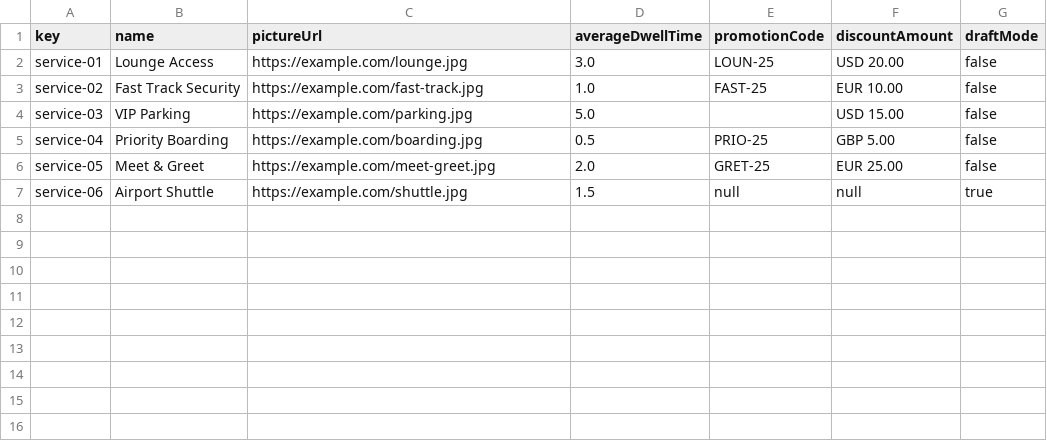
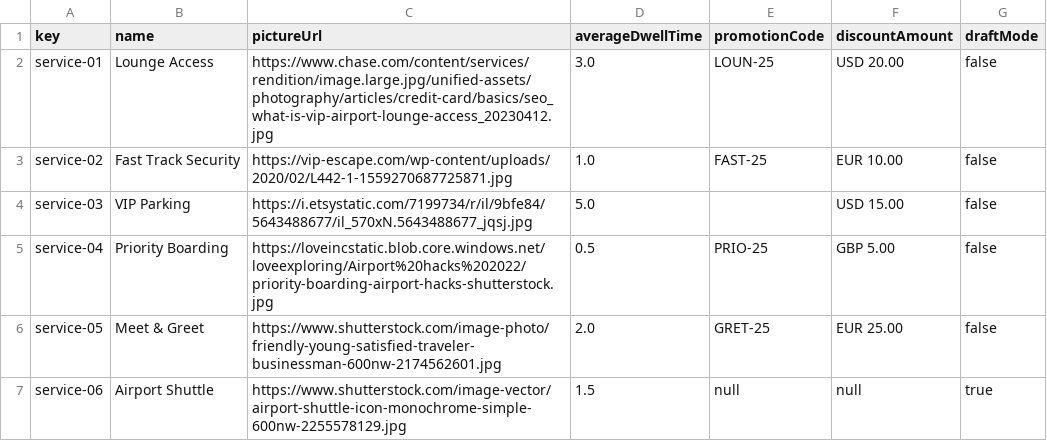
Before and after one commit to pabmejbui/Acme-ANS, a CSV file: src/main/resources/WEB-INF/data/sample/service.csv, drawn as a sheet.

Commit message:
feat(group): Task 073 - Operations by administrators on services #405

```diff
--- a/src/main/resources/WEB-INF/data/sample/service.csv
+++ b/src/main/resources/WEB-INF/data/sample/service.csv
@@ -1,7 +1,7 @@
 key,name,pictureUrl,averageDwellTime,promotionCode,discountAmount,draftMode
-service-01,Lounge Access,https://example.com/lounge.jpg,3.0,LOUN-25,USD 20.00,false
-service-02,Fast Track Security,https://example.com/fast-track.jpg,1.0,FAST-25,EUR 10.00,false
-service-03,VIP Parking,https://example.com/parking.jpg,5.0,,USD 15.00,false
-service-04,Priority Boarding,https://example.com/boarding.jpg,0.5,PRIO-25,GBP 5.00,false
-service-05,Meet & Greet,https://example.com/meet-greet.jpg,2.0,GRET-25,EUR 25.00,false
-service-06,Airport Shuttle,https://example.com/shuttle.jpg,1.5,null,null,true
+service-01,Lounge Access,https://www.chase.com/content/services/rendition/image.large.jpg/unified-assets/photography/articles/credit-card/basics/seo_what-is-vip-airport-lounge-access_20230412.jpg,3.0,LOUN-25,USD 20.00,false
+service-02,Fast Track Security,https://vip-escape.com/wp-content/uploads/2020/02/L442-1-1559270687725871.jpg,1.0,FAST-25,EUR 10.00,false
+service-03,VIP Parking,https://i.etsystatic.com/7199734/r/il/9bfe84/5643488677/il_570xN.5643488677_jqsj.jpg,5.0,,USD 15.00,false
+service-04,Priority Boarding,https://loveincstatic.blob.core.windows.net/loveexploring/Airport%20hacks%202022/priority-boarding-airport-hacks-shutterstock.jpg,0.5,PRIO-25,GBP 5.00,false
+service-05,Meet & Greet,https://www.shutterstock.com/image-photo/friendly-young-satisfied-traveler-businessman-600nw-2174562601.jpg,2.0,GRET-25,EUR 25.00,false
+service-06,Airport Shuttle,https://www.shutterstock.com/image-vector/airport-shuttle-icon-monochrome-simple-600nw-2255578129.jpg,1.5,null,null,true
```
Also changed, not shown: 23 other files.
